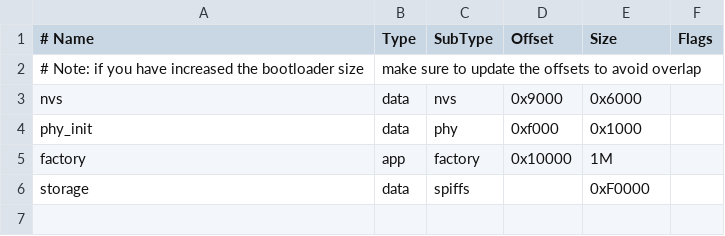
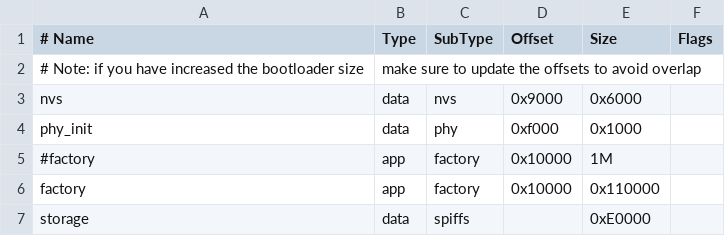
Before and after one commit to nopnop2002/esp-idf-http-camera, a CSV file: partitions.csv, drawn as a sheet.

Commit message:
Resized the factory partition

```diff
--- a/partitions.csv
+++ b/partitions.csv
@@ -4,3 +4,4 @@ nvs,      data, nvs,     0x9000,  0x6000,
 phy_init, data, phy,     0xf000,  0x1000,
-factory,  app,  factory, 0x10000, 1M,
-storage,  data, spiffs,  ,        0xF0000,
+#factory,  app,  factory, 0x10000, 1M,
+factory,  app,  factory, 0x10000, 0x110000,
+storage,  data, spiffs,  ,        0xE0000,
```
